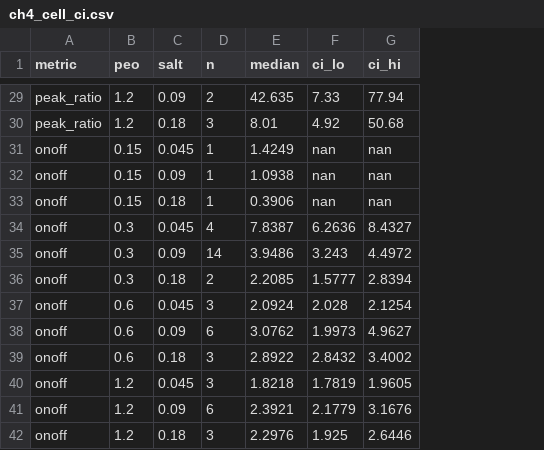
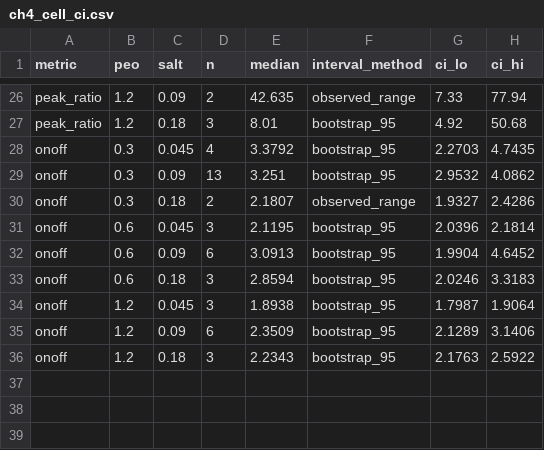
Before and after one commit to carlosdprados/phd-thesis, a CSV file: handouts/ch4_cell_ci.csv, drawn as a sheet; only a part is shown, gaps mark what is left out; removed rows and columns are numbered as before the commit, all else as after; the diff covers the shown part only; the diff names each change by its address in the sheet, - before the commit and + after, or states it on an @@ line.

```diff
--- a/handouts/ch4_cell_ci.csv
+++ b/handouts/ch4_cell_ci.csv
+column F (interval_method), rows 26-36: observed_range | bootstrap_95 | bootstrap_95 | bootstrap_95 | observed_range | bootstrap_95 | bootstrap_95 | bootstrap_95 | bootstrap_95 | bootstrap_95 | bootstrap_95
-row 31: onoff | 0.15 | 0.045 | 1 | 1.4249 | nan | nan
-row 32: onoff | 0.15 | 0.09 | 1 | 1.0938 | nan | nan
-row 33: onoff | 0.15 | 0.18 | 1 | 0.3906 | nan | nan
-E28 (median): 7.8387
+E28 (median): 3.3792
-G28 (ci_lo): 6.2636
+G28 (ci_lo): 2.2703
-H28 (ci_hi): 8.4327
+H28 (ci_hi): 4.7435
-D29 (n): 14
+D29 (n): 13
-E29 (median): 3.9486
+E29 (median): 3.251
-G29 (ci_lo): 3.243
+G29 (ci_lo): 2.9532
-H29 (ci_hi): 4.4972
+H29 (ci_hi): 4.0862
-E30 (median): 2.2085
+E30 (median): 2.1807
-G30 (ci_lo): 1.5777
+G30 (ci_lo): 1.9327
-H30 (ci_hi): 2.8394
+H30 (ci_hi): 2.4286
-E31 (median): 2.0924
+E31 (median): 2.1195
-G31 (ci_lo): 2.028
+G31 (ci_lo): 2.0396
-H31 (ci_hi): 2.1254
+H31 (ci_hi): 2.1814
-E32 (median): 3.0762
+E32 (median): 3.0913
-G32 (ci_lo): 1.9973
+G32 (ci_lo): 1.9904
-H32 (ci_hi): 4.9627
+H32 (ci_hi): 4.6452
-E33 (median): 2.8922
+E33 (median): 2.8594
-G33 (ci_lo): 2.8432
+G33 (ci_lo): 2.0246
-H33 (ci_hi): 3.4002
+H33 (ci_hi): 3.3183
-E34 (median): 1.8218
+E34 (median): 1.8938
-G34 (ci_lo): 1.7819
+G34 (ci_lo): 1.7987
-H34 (ci_hi): 1.9605
+H34 (ci_hi): 1.9064
-E35 (median): 2.3921
+E35 (median): 2.3509
-G35 (ci_lo): 2.1779
+G35 (ci_lo): 2.1289
-H35 (ci_hi): 3.1676
+H35 (ci_hi): 3.1406
-E36 (median): 2.2976
+E36 (median): 2.2343
-G36 (ci_lo): 1.925
+G36 (ci_lo): 2.1763
-H36 (ci_hi): 2.6446
+H36 (ci_hi): 2.5922
```
Also changed, not shown: 3 removed rows and 3 edited cells elsewhere in this file, handouts/ch4_decay_fits.csv, handouts/ch4_factorial.csv, 26 other files.
